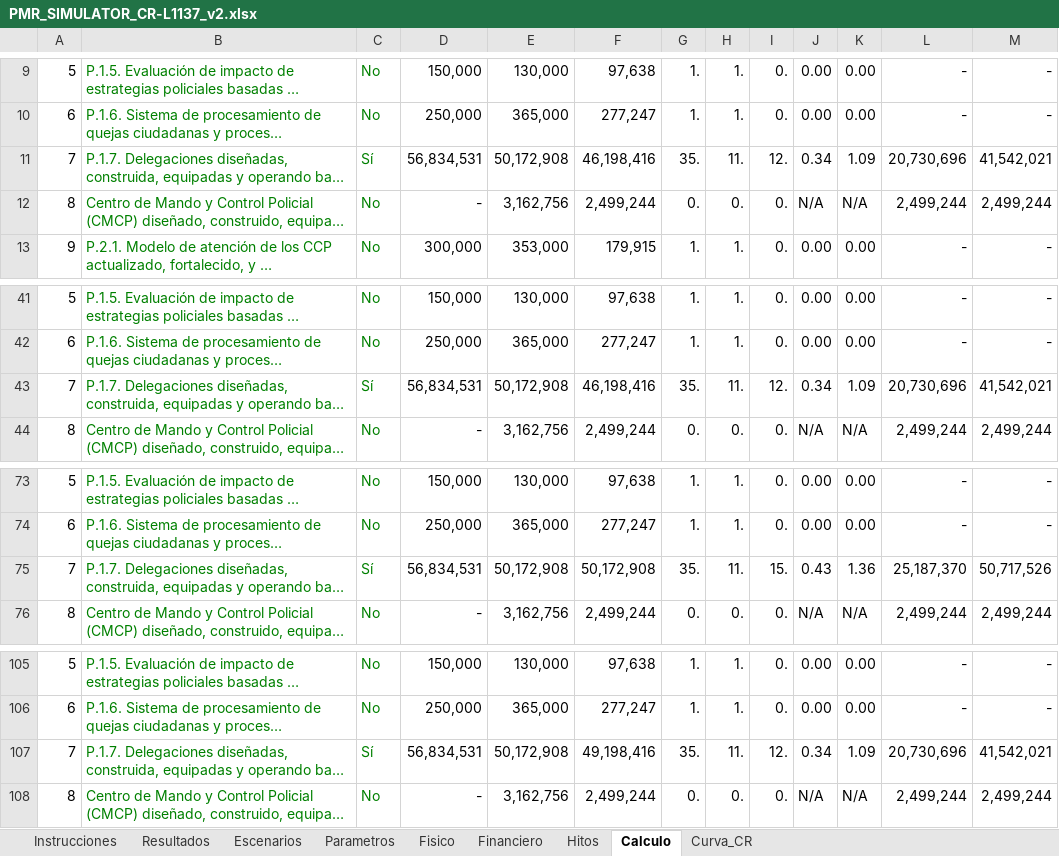
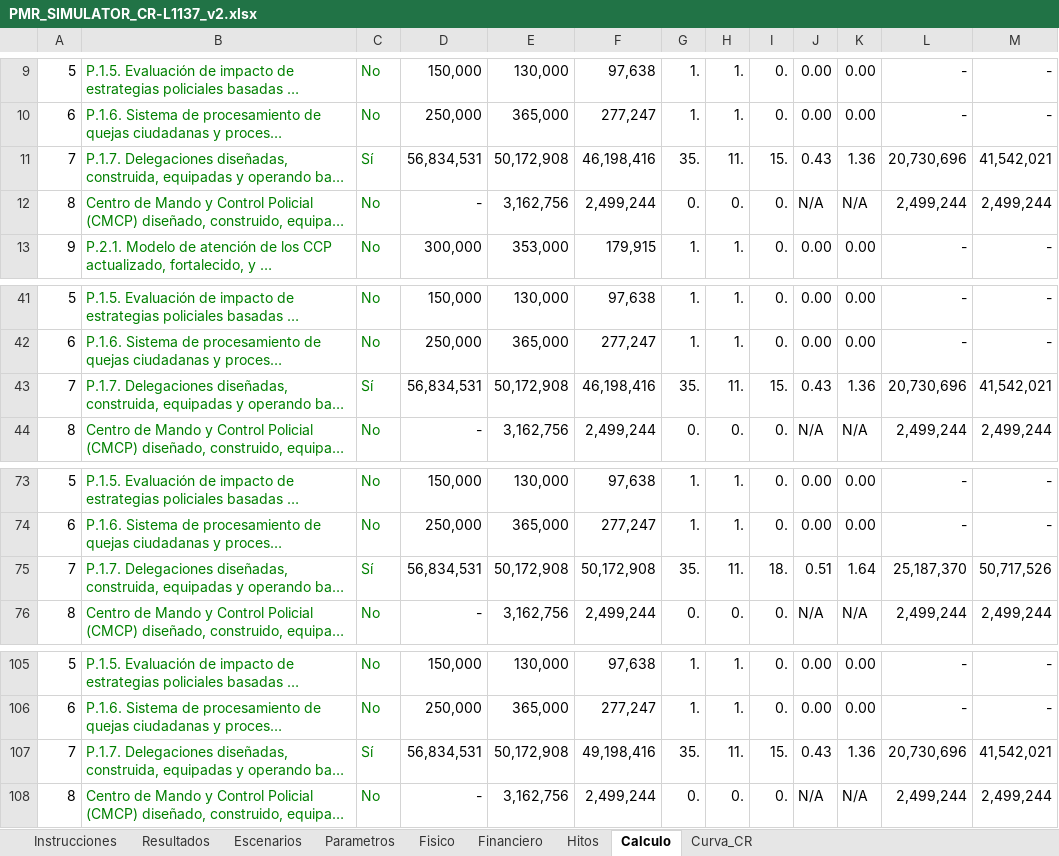
Before and after one commit to aborbonm/torre-control-ccr, an Excel workbook: pmr reports/PMR_SIMULATOR_CR-L1137_v2.xlsx, sheet Calculo, drawn as a sheet; only a part is shown, gaps mark what is left out; long unchanged cells end in …; values as stored, in another font and other column widths than the file's, no borders; the diff names each change by its address in the sheet, - before the commit and + after, or states it on an @@ line.

Commit message:
update pmr data

```diff
--- a/pmr reports/PMR_SIMULATOR_CR-L1137_v2.xlsx (sheet Calculo)
+++ b/pmr reports/PMR_SIMULATOR_CR-L1137_v2.xlsx (sheet Calculo)
-I11: 12.
+I11: 15.
-J11: 0.34
+J11: 0.43
-K11: 1.09
+K11: 1.36
-I43: 12.
+I43: 15.
-J43: 0.34
+J43: 0.43
-K43: 1.09
+K43: 1.36
-I75: 15.
+I75: 18.
-J75: 0.43
+J75: 0.51
-K75: 1.36
+K75: 1.64
-I107: 12.
+I107: 15.
-J107: 0.34
+J107: 0.43
-K107: 1.09
+K107: 1.36
```
Also changed, not shown: sheet Fisico, 5 other files.
